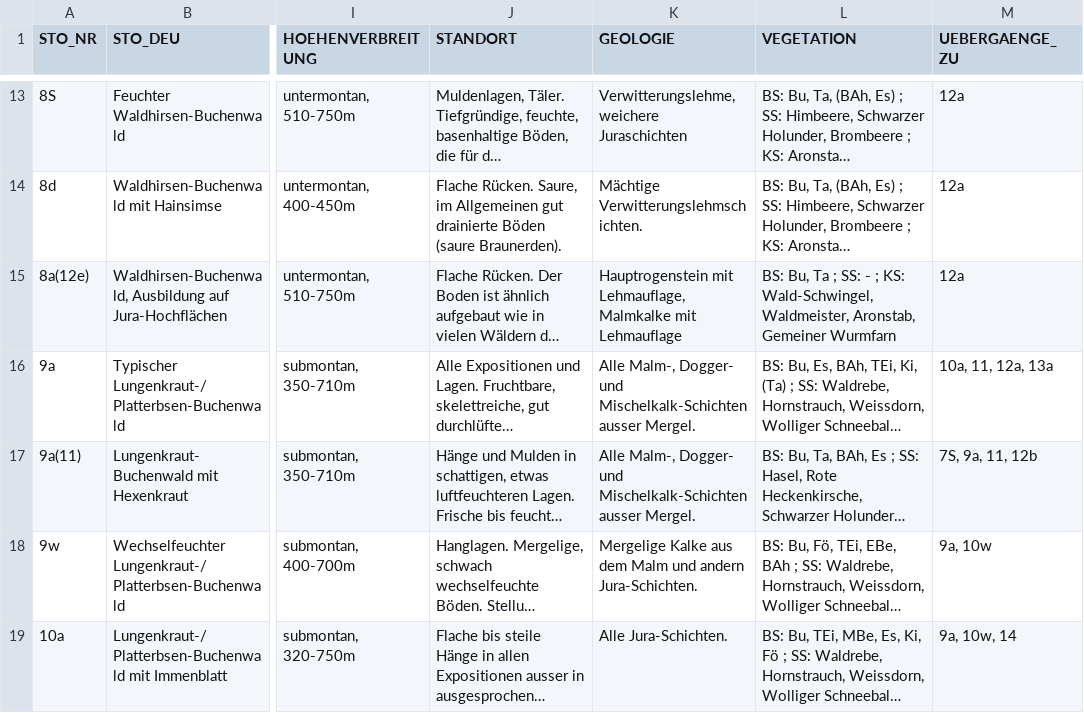
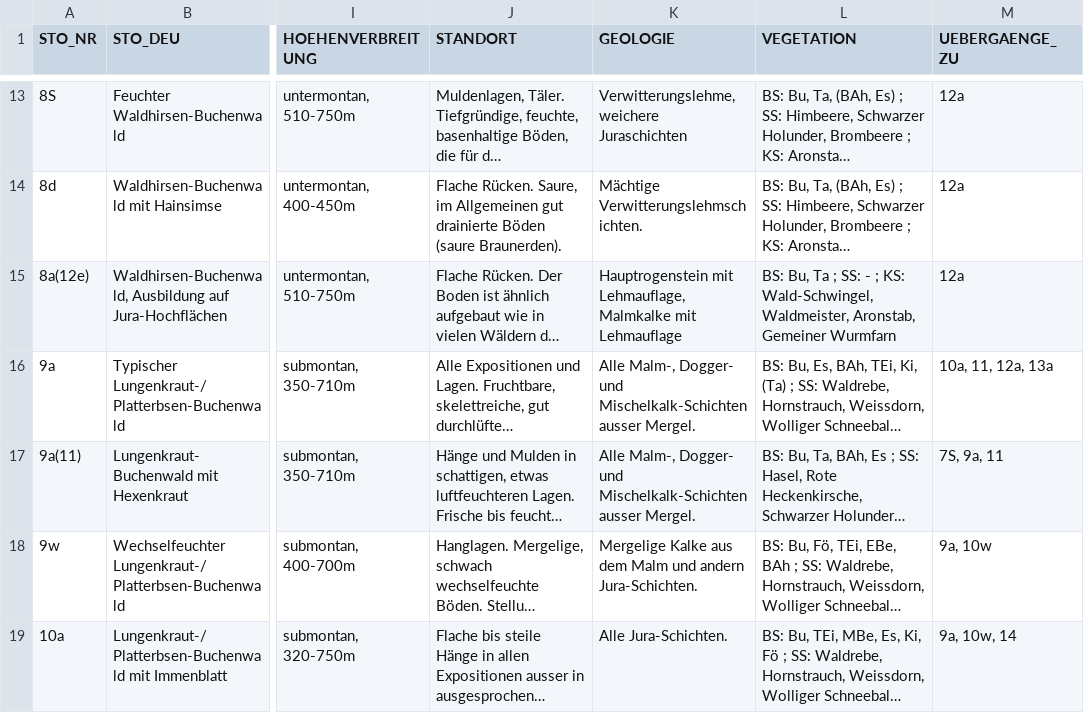
Before and after one commit to geops/tree-app, a CSV file: lib/data/profiles/bl/standorttypen.csv, drawn as a sheet; only a part is shown, gaps mark what is left out; long unchanged cells end in …; the diff names each change by its address in the sheet, - before the commit and + after, or states it on an @@ line.

```diff
--- a/lib/data/profiles/bl/standorttypen.csv
+++ b/lib/data/profiles/bl/standorttypen.csv
-M17 (UEBERGAENGE_ZU): 7S, 9a, 11, 12b
+M17 (UEBERGAENGE_ZU): 7S, 9a, 11
```
Also changed, not shown: lib/data/profiles/bl/artengruppen.csv, lib/data/profiles/bl/exposition_hanglage.csv, 13 other files.
